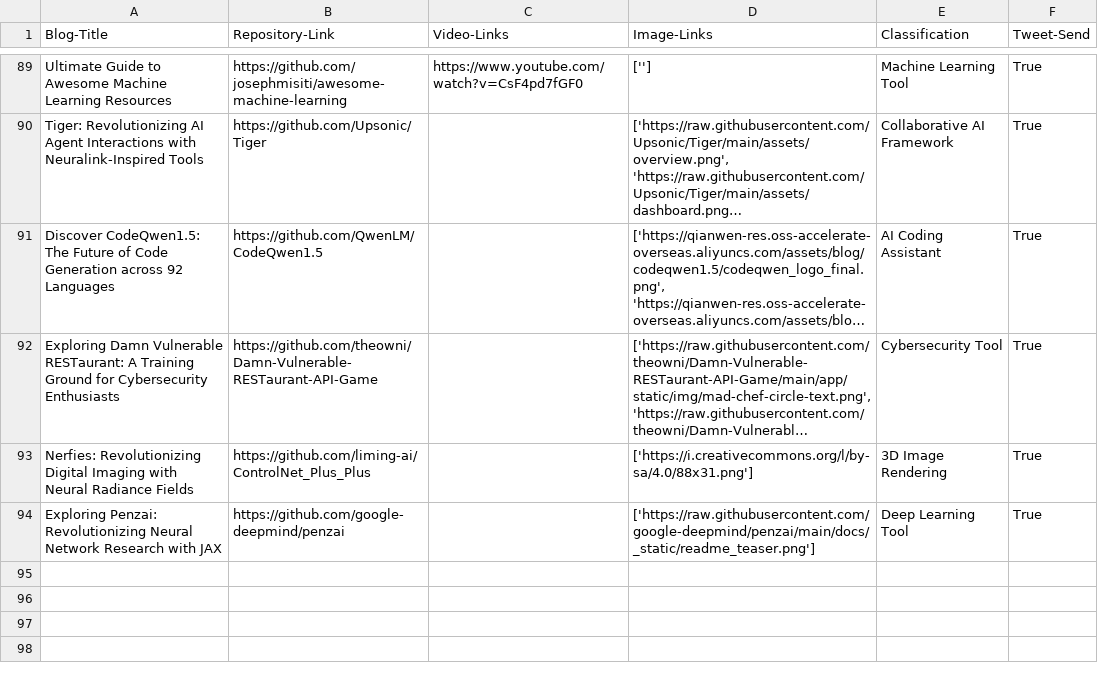
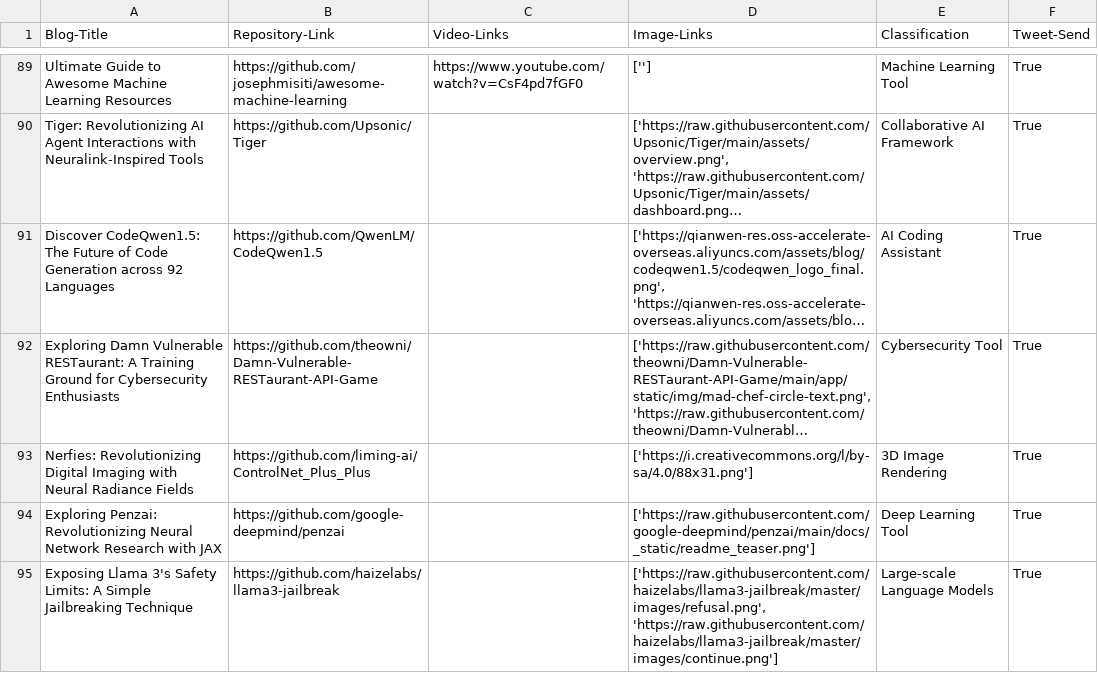
Before and after one commit to DanielTea/control-f-github-trending-analysis, a CSV file: filtered_repositories_summary.csv, drawn as a sheet; only a part is shown, gaps mark what is left out; long unchanged cells end in …; the diff names each change by its address in the sheet, - before the commit and + after, or states it on an @@ line.

```diff
--- a/filtered_repositories_summary.csv
+++ b/filtered_repositories_summary.csv
+row 95: Exposing Llama 3's Safety Limits: A Simple Jailbreaking Technique | https://github.com/haizelabs/llama3-jailbreak |  | ['https://raw.githubusercontent.com/haizelabs/llama3-jailbreak/master/images/refusal.png', 'https://raw.githubusercontent.com/haizelabs/llama3-jailbreak/master/images/continue.png'] | Large-scale Language Models | True
```
Also changed, not shown: 1 other file.
